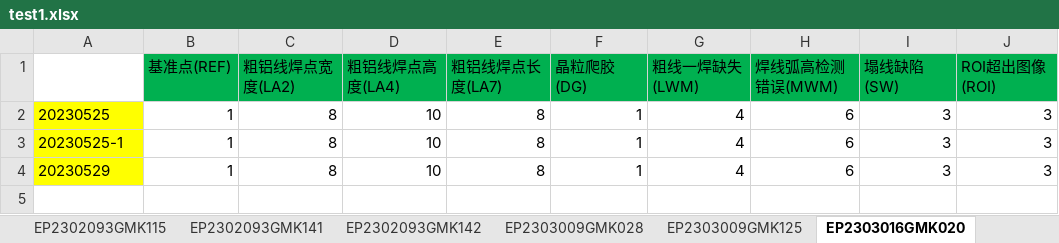
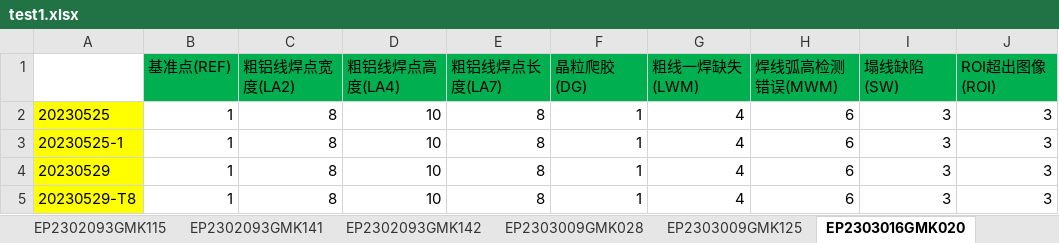
Before and after one commit to BILY5354/ATOP, an Excel workbook: output/test1.xlsx, sheet EP2303016GMK020, drawn as a sheet; values as stored, in another font and other column widths than the file's, no borders; charts and pictures not drawn; the diff names each change by its address in the sheet, - before the commit and + after, or states it on an @@ line.

```diff
--- a/output/test1.xlsx (sheet EP2303016GMK020)
+++ b/output/test1.xlsx (sheet EP2303016GMK020)
+row 5: 20230529-T8 | 1 | 8 | 10 | 8 | 1 | 4 | 6 | 3 | 3
```
Also changed, not shown: sheet EP2303011GMK080, sheet EP2303009GMK028, sheet EP2303009GMK125, sheet EP2304005GMK042, sheet EP2304005GMK048, sheet EP2302093GMK115, 3 more sheets, charts or pictures, 2 other files.
